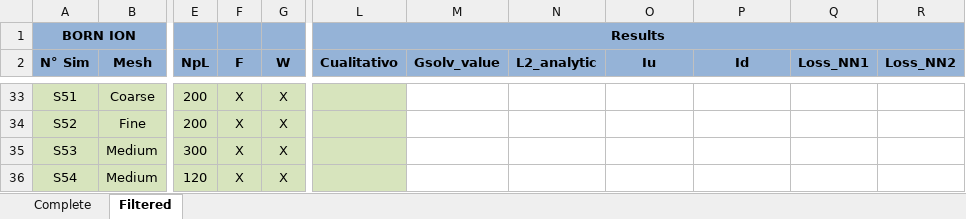
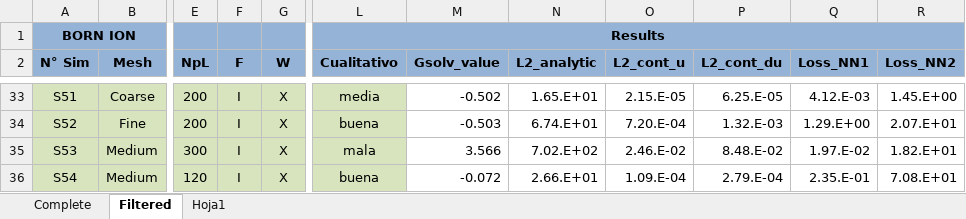
Before and after one commit to MartinAchondo/XPPBE, an Excel workbook: code/Post/results.xlsx, sheet Filtered, drawn as a sheet; only a part is shown, gaps mark what is left out; values as stored, in another font and other column widths than the file's, no borders; conditional formats not drawn; the diff covers the shown part only; the diff names each change by its address in the sheet, - before the commit and + after, or states it on an @@ line.

```diff
--- a/code/Post/results.xlsx (sheet Filtered)
+++ b/code/Post/results.xlsx (sheet Filtered)
+sheet tab: Hoja1
-O2: Iu
+O2: L2_cont_u
-P2: Id
+P2: L2_cont_du
-F33:F36 (F): X
+F33:F36 (F): I
-L33 (Cualitativo): (empty)
+L33 (Cualitativo): media
-M33 (Gsolv_value): (empty)
+M33 (Gsolv_value): -0.502
-N33 (L2_analytic): (empty)
+N33 (L2_analytic): 1.65.E+01
-O33 (L2_cont_u): (empty)
+O33 (L2_cont_u): 2.15.E-05
-P33 (L2_cont_du): (empty)
+P33 (L2_cont_du): 6.25.E-05
-Q33 (Loss_NN1): (empty)
+Q33 (Loss_NN1): 4.12.E-03
-R33 (Loss_NN2): (empty)
+R33 (Loss_NN2): 1.45.E+00
-L34 (Cualitativo): (empty)
+L34 (Cualitativo): buena
-M34 (Gsolv_value): (empty)
+M34 (Gsolv_value): -0.503
-N34 (L2_analytic): (empty)
+N34 (L2_analytic): 6.74.E+01
-O34 (L2_cont_u): (empty)
+O34 (L2_cont_u): 7.20.E-04
-P34 (L2_cont_du): (empty)
+P34 (L2_cont_du): 1.32.E-03
-Q34 (Loss_NN1): (empty)
+Q34 (Loss_NN1): 1.29.E+00
-R34 (Loss_NN2): (empty)
+R34 (Loss_NN2): 2.07.E+01
-L35 (Cualitativo): (empty)
+L35 (Cualitativo): mala
-M35 (Gsolv_value): (empty)
+M35 (Gsolv_value): 3.566
-N35 (L2_analytic): (empty)
+N35 (L2_analytic): 7.02.E+02
-O35 (L2_cont_u): (empty)
+O35 (L2_cont_u): 2.46.E-02
-P35 (L2_cont_du): (empty)
+P35 (L2_cont_du): 8.48.E-02
-Q35 (Loss_NN1): (empty)
+Q35 (Loss_NN1): 1.97.E-02
-R35 (Loss_NN2): (empty)
+R35 (Loss_NN2): 1.82.E+01
-L36 (Cualitativo): (empty)
+L36 (Cualitativo): buena
-M36 (Gsolv_value): (empty)
+M36 (Gsolv_value): -0.072
-N36 (L2_analytic): (empty)
+N36 (L2_analytic): 2.66.E+01
-O36 (L2_cont_u): (empty)
+O36 (L2_cont_u): 1.09.E-04
-P36 (L2_cont_du): (empty)
+P36 (L2_cont_du): 2.79.E-04
-Q36 (Loss_NN1): (empty)
+Q36 (Loss_NN1): 2.35.E-01
-R36 (Loss_NN2): (empty)
+R36 (Loss_NN2): 7.08.E+01
```
Also changed, not shown: 4 added rows and 132 edited cells elsewhere in this sheet, sheet Complete, charts or pictures, 13 other files.
